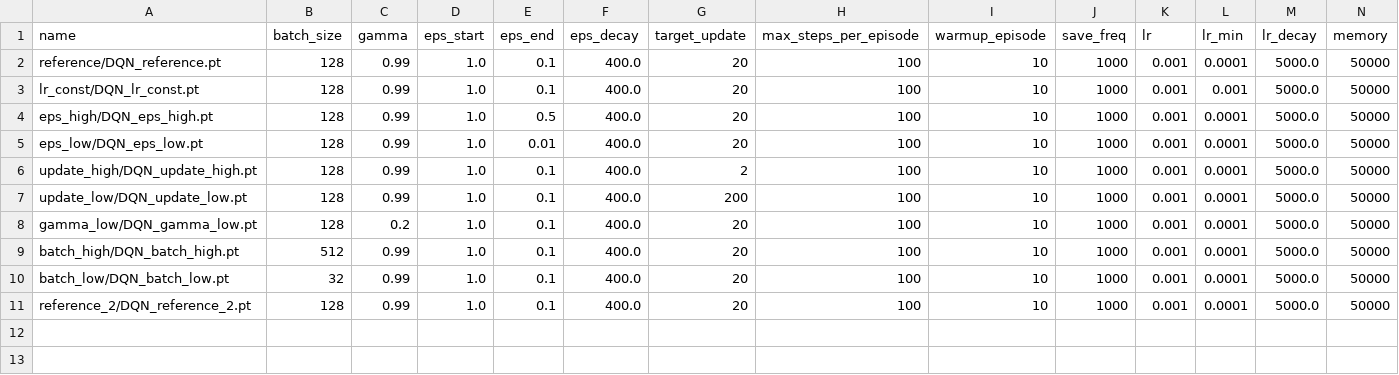
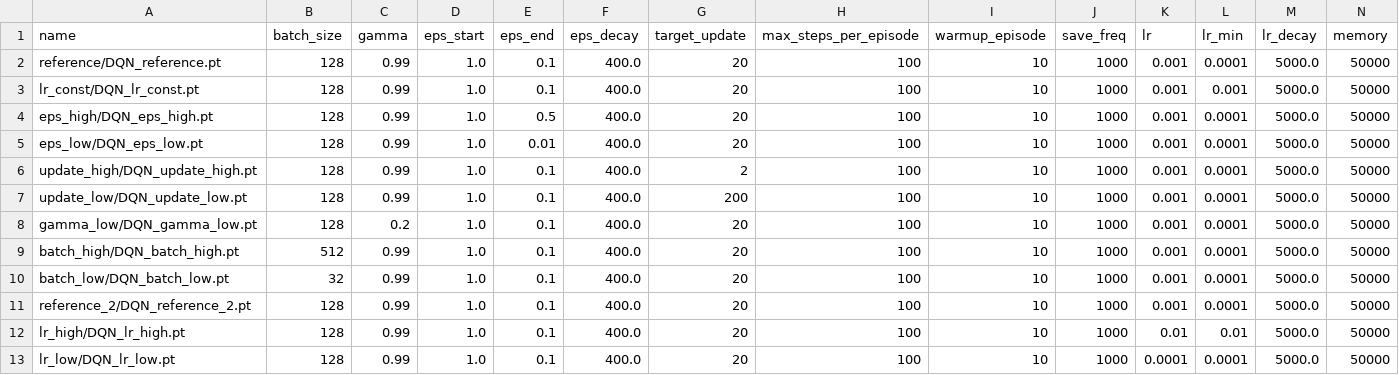
Before and after one commit to LuluLaGlue/Epitech_TaxiDriver, a CSV file: DQN/models.csv, drawn as a sheet; only a part is shown; rows hold the shown columns only; the diff names each change by its address in the sheet, - before the commit and + after, or states it on an @@ line.

Commit message:
added lr variation models

```diff
--- a/DQN/models.csv
+++ b/DQN/models.csv
+row 12: lr_high/DQN_lr_high.pt | 128 | 0.99 | 1.0 | 0.1 | 400.0 | 20 | 100 | 10 | 1000 | 0.01 | 0.01 | 5000.0 | 50000
+row 13: lr_low/DQN_lr_low.pt | 128 | 0.99 | 1.0 | 0.1 | 400.0 | 20 | 100 | 10 | 1000 | 0.0001 | 0.0001 | 5000.0 | 50000
```
Also changed, not shown: 5 other files.
